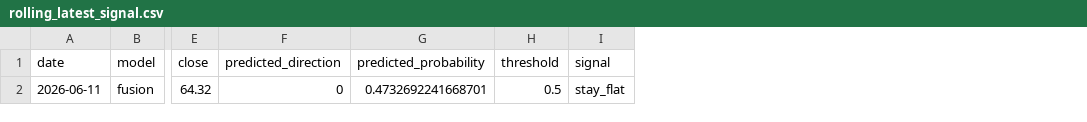
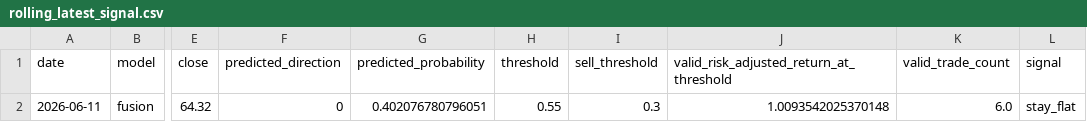
Before and after one commit to Zzbw123/stock, a CSV file: company-performance-analysis/outputs/tables/rolling_latest_signal.csv, drawn as a sheet; only a part is shown, gaps mark what is left out; the diff names each change by its address in the sheet, - before the commit and + after, or states it on an @@ line.

```diff
--- a/company-performance-analysis/outputs/tables/rolling_latest_signal.csv
+++ b/company-performance-analysis/outputs/tables/rolling_latest_signal.csv
+column I (sell_threshold), row 2: 0.3
+column J, rows 1-2: valid_risk_adjusted_return_at_threshold | 1.0093542025370148
+column K (valid_trade_count), row 2: 6.0
-G2 (predicted_probability): 0.4732692241668701
+G2 (predicted_probability): 0.402076780796051
-H2 (threshold): 0.5
+H2 (threshold): 0.55
```
Also changed, not shown: company-performance-analysis/outputs/tables/lstm_metrics.csv, company-performance-analysis/outputs/tables/lstm_rolling_metrics.csv, 22 other files.
